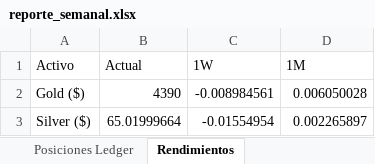
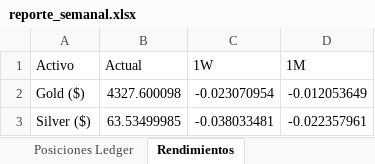
Before and after one commit to pseitler/River-Plate-Alpha, an Excel workbook: public/reporte_semanal.xlsx, sheet Rendimientos, drawn as a sheet; values as stored, in another font and other column widths than the file's, no borders; the diff names each change by its address in the sheet, - before the commit and + after, or states it on an @@ line.

Commit message:
Auto-update: Actualizacion diaria finalizada

```diff
--- a/public/reporte_semanal.xlsx (sheet Rendimientos)
+++ b/public/reporte_semanal.xlsx (sheet Rendimientos)
-B2 (Actual): 4390
+B2 (Actual): 4327.600098
-C2 (1W): -0.008984561
+C2 (1W): -0.023070954
-D2 (1M): 0.006050028
+D2 (1M): -0.012053649
-B3 (Actual): 65.01999664
+B3 (Actual): 63.53499985
-C3 (1W): -0.01554954
+C3 (1W): -0.038033481
-D3 (1M): 0.002265897
+D3 (1M): -0.022357961
```
Also changed, not shown: 1 other file.
